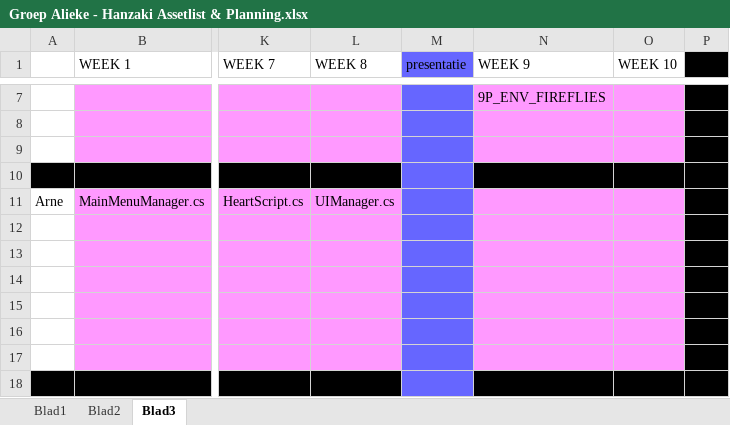
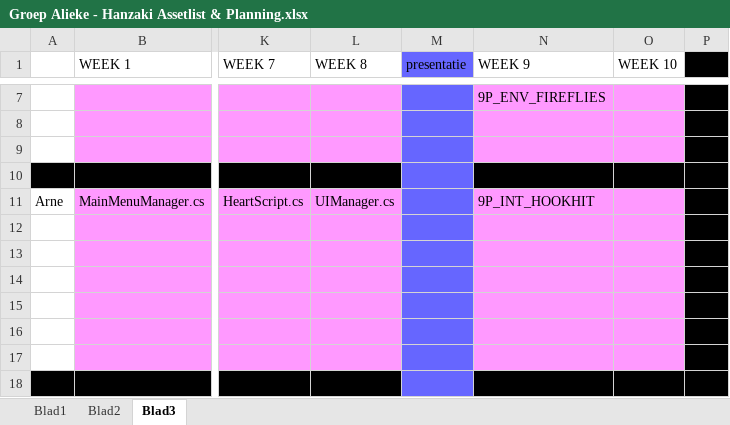
Before and after one commit to happy30/KoolKappaKlan, an Excel workbook: Concept/Documentation/Groep Alieke - Hanzaki Assetlist & Planning.xlsx, sheet Blad3, drawn as a sheet; only a part is shown, gaps mark what is left out; values as stored, in another font and other column widths than the file's, no borders; the diff names each change by its address in the sheet, - before the commit and + after, or states it on an @@ line.

Commit message:
Planning, Particles and metadata

```diff
--- a/Concept/Documentation/Groep Alieke - Hanzaki Assetlist & Planning.xlsx (sheet Blad3)
+++ b/Concept/Documentation/Groep Alieke - Hanzaki Assetlist & Planning.xlsx (sheet Blad3)
-N11 (WEEK 9): (empty)
+N11 (WEEK 9): 9P_INT_HOOKHIT
```
Also changed, not shown: 14 other files.
